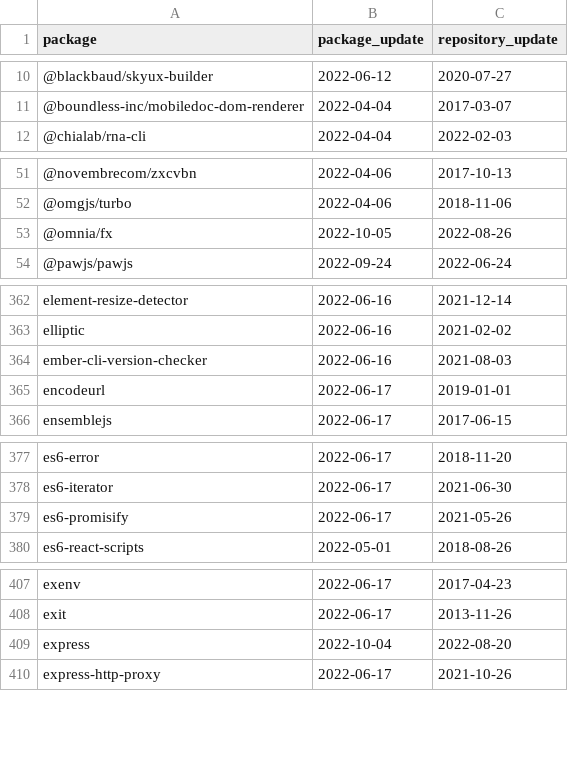
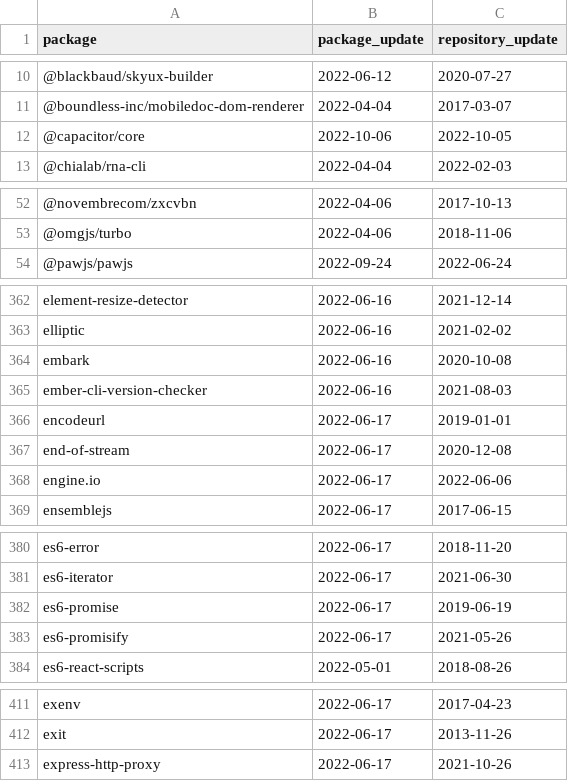
Before and after one commit to trickest/packages, a CSV file: npm/suspicious_updates.csv, drawn as a sheet; only a part is shown, gaps mark what is left out; the diff covers the shown part only.

```diff
--- a/npm/suspicious_updates.csv
+++ b/npm/suspicious_updates.csv
@@ -11,2 +11,3 @@ package,package_update,repository_update
 @boundless-inc/mobiledoc-dom-renderer,2022-04-04,2017-03-07
+@capacitor/core,2022-10-06,2022-10-05
 @chialab/rna-cli,2022-04-04,2022-02-03
@@ -52,3 +53,2 @@ package,package_update,repository_update
 @omgjs/turbo,2022-04-06,2018-11-06
-@omnia/fx,2022-10-05,2022-08-26
 @pawjs/pawjs,2022-09-24,2022-06-24
@@ -363,4 +363,7 @@ element-resize-detector,2022-06-16,2021-12-14
 elliptic,2022-06-16,2021-02-02
+embark,2022-06-16,2020-10-08
 ember-cli-version-checker,2022-06-16,2021-08-03
 encodeurl,2022-06-17,2019-01-01
+end-of-stream,2022-06-17,2020-12-08
+engine.io,2022-06-17,2022-06-06
 ensemblejs,2022-06-17,2017-06-15
@@ -378,2 +381,3 @@ es6-error,2022-06-17,2018-11-20
 es6-iterator,2022-06-17,2021-06-30
+es6-promise,2022-06-17,2019-06-19
 es6-promisify,2022-06-17,2021-05-26
@@ -408,3 +412,2 @@ exenv,2022-06-17,2017-04-23
 exit,2022-06-17,2013-11-26
-express,2022-10-04,2022-08-20
 express-http-proxy,2022-06-17,2021-10-26
```
Also changed, not shown: 1 added row and 2 removed rows elsewhere in this file, 2 other files.
